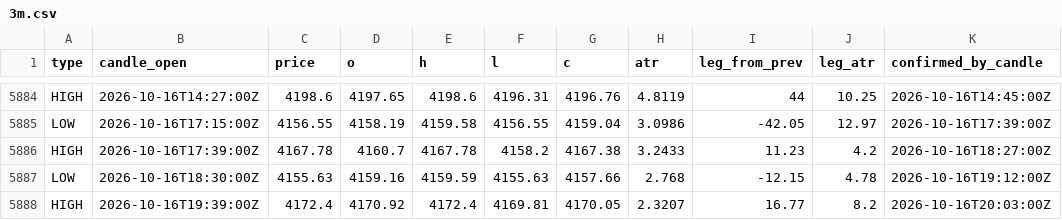
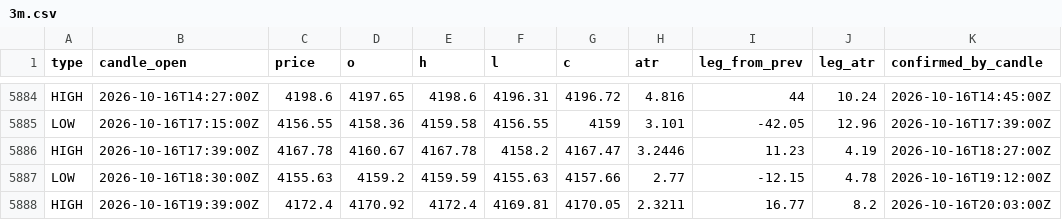
Before and after one commit to ashfoodzero-hue/01Ferrari-Twin-Turbo, a CSV file: docs/swing_book/xau_1y_swings/3m.csv, drawn as a sheet; only a part is shown, gaps mark what is left out; the diff covers the shown part only; the diff names each change by its address in the sheet, - before the commit and + after, or states it on an @@ line.

```diff
--- a/docs/swing_book/xau_1y_swings/3m.csv
+++ b/docs/swing_book/xau_1y_swings/3m.csv
-G5884 (c): 4196.76
+G5884 (c): 4196.72
-H5884 (atr): 4.8119
+H5884 (atr): 4.816
-J5884 (leg_atr): 10.25
+J5884 (leg_atr): 10.24
-D5885 (o): 4158.19
+D5885 (o): 4158.36
-G5885 (c): 4159.04
+G5885 (c): 4159
-H5885 (atr): 3.0986
+H5885 (atr): 3.101
-J5885 (leg_atr): 12.97
+J5885 (leg_atr): 12.96
-D5886 (o): 4160.7
+D5886 (o): 4160.67
-G5886 (c): 4167.38
+G5886 (c): 4167.47
-H5886 (atr): 3.2433
+H5886 (atr): 3.2446
-J5886 (leg_atr): 4.2
+J5886 (leg_atr): 4.19
-D5887 (o): 4159.16
+D5887 (o): 4159.2
-H5887 (atr): 2.768
+H5887 (atr): 2.77
-H5888 (atr): 2.3207
+H5888 (atr): 2.3211
```
Also changed, not shown: 32 edited cells elsewhere in this file, docs/swing_book/dxy_1y_swings/15m.csv, docs/swing_book/dxy_1y_swings/3m.csv, 37 other files.
